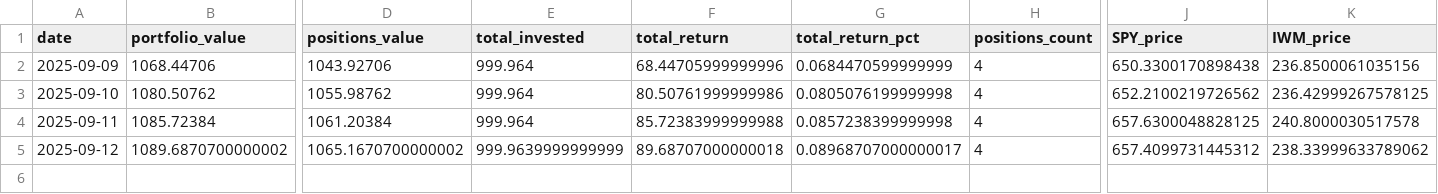
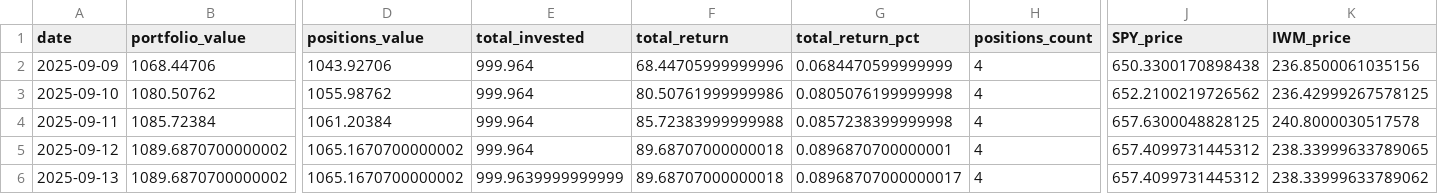
Before and after one commit to deuxfoistrois/midcap-experiment, a CSV file: data/portfolio_history.csv, drawn as a sheet; only a part is shown, gaps mark what is left out; rows hold the shown columns only; the diff names each change by its address in the sheet, - before the commit and + after, or states it on an @@ line.

```diff
--- a/data/portfolio_history.csv
+++ b/data/portfolio_history.csv
-E5 (total_invested): 999.9639999999999
+E5 (total_invested): 999.964
-G5 (total_return_pct): 0.08968707000000017
+G5 (total_return_pct): 0.0896870700000001
-K5 (IWM_price): 238.33999633789062
+K5 (IWM_price): 238.33999633789065
+row 6: 2025-09-13 | 1089.6870700000002 | 1065.1670700000002 | 999.9639999999999 | 89.68707000000018 | 0.08968707000000017 | 4 | 657.4099731445312 | 238.33999633789062
```
Also changed, not shown: 6 other files.
